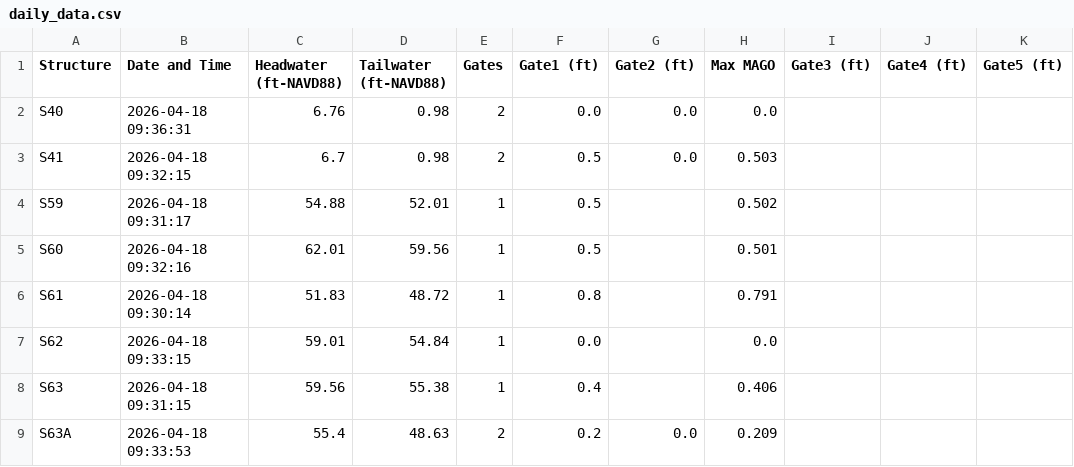
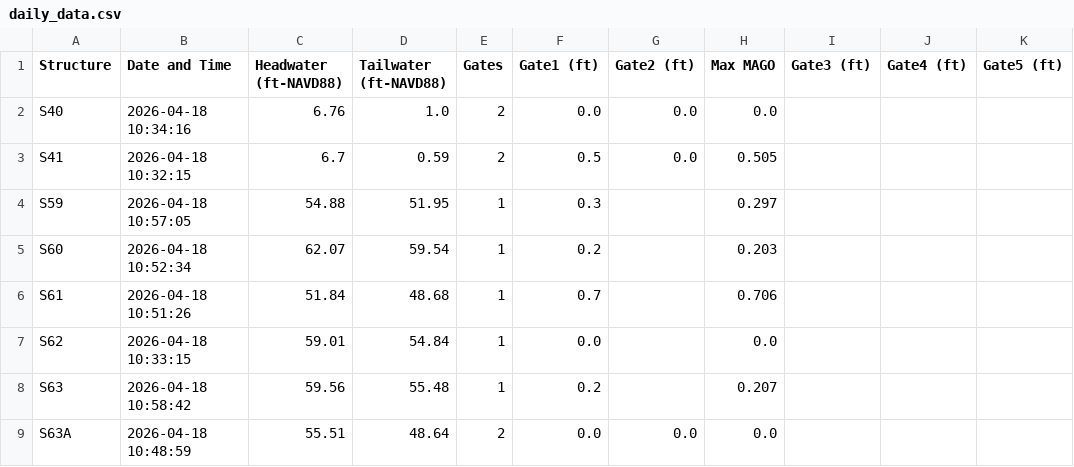
Before and after one commit to gabrbepe/Pollynomial-Fitted-MAGO-Calculator-Ver3.1, a CSV file: daily_data.csv, drawn as a sheet; only a part is shown; the diff covers the shown part only; the diff names each change by its address in the sheet, - before the commit and + after, or states it on an @@ line.

Commit message:
Daily update: 2026-04-18

```diff
--- a/daily_data.csv
+++ b/daily_data.csv
-B2 (Date and Time): 2026-04-18 09:36:31
+B2 (Date and Time): 2026-04-18 10:34:16
-D2 (Tailwater (ft-NAVD88)): 0.98
+D2 (Tailwater (ft-NAVD88)): 1.0
-B3 (Date and Time): 2026-04-18 09:32:15
+B3 (Date and Time): 2026-04-18 10:32:15
-D3 (Tailwater (ft-NAVD88)): 0.98
+D3 (Tailwater (ft-NAVD88)): 0.59
-H3 (Max MAGO): 0.503
+H3 (Max MAGO): 0.505
-B4 (Date and Time): 2026-04-18 09:31:17
+B4 (Date and Time): 2026-04-18 10:57:05
-D4 (Tailwater (ft-NAVD88)): 52.01
+D4 (Tailwater (ft-NAVD88)): 51.95
-F4 (Gate1 (ft)): 0.5
+F4 (Gate1 (ft)): 0.3
-H4 (Max MAGO): 0.502
+H4 (Max MAGO): 0.297
-B5 (Date and Time): 2026-04-18 09:32:16
+B5 (Date and Time): 2026-04-18 10:52:34
-C5 (Headwater (ft-NAVD88)): 62.01
+C5 (Headwater (ft-NAVD88)): 62.07
-D5 (Tailwater (ft-NAVD88)): 59.56
+D5 (Tailwater (ft-NAVD88)): 59.54
-F5 (Gate1 (ft)): 0.5
+F5 (Gate1 (ft)): 0.2
-H5 (Max MAGO): 0.501
+H5 (Max MAGO): 0.203
-B6 (Date and Time): 2026-04-18 09:30:14
+B6 (Date and Time): 2026-04-18 10:51:26
-C6 (Headwater (ft-NAVD88)): 51.83
+C6 (Headwater (ft-NAVD88)): 51.84
-D6 (Tailwater (ft-NAVD88)): 48.72
+D6 (Tailwater (ft-NAVD88)): 48.68
-F6 (Gate1 (ft)): 0.8
+F6 (Gate1 (ft)): 0.7
-H6 (Max MAGO): 0.791
+H6 (Max MAGO): 0.706
-B7 (Date and Time): 2026-04-18 09:33:15
+B7 (Date and Time): 2026-04-18 10:33:15
-B8 (Date and Time): 2026-04-18 09:31:15
+B8 (Date and Time): 2026-04-18 10:58:42
-D8 (Tailwater (ft-NAVD88)): 55.38
+D8 (Tailwater (ft-NAVD88)): 55.48
-F8 (Gate1 (ft)): 0.4
+F8 (Gate1 (ft)): 0.2
-H8 (Max MAGO): 0.406
+H8 (Max MAGO): 0.207
-B9 (Date and Time): 2026-04-18 09:33:53
+B9 (Date and Time): 2026-04-18 10:48:59
-C9 (Headwater (ft-NAVD88)): 55.4
+C9 (Headwater (ft-NAVD88)): 55.51
-D9 (Tailwater (ft-NAVD88)): 48.63
+D9 (Tailwater (ft-NAVD88)): 48.64
-F9 (Gate1 (ft)): 0.2
+F9 (Gate1 (ft)): 0.0
-H9 (Max MAGO): 0.209
+H9 (Max MAGO): 0.0
```
Also changed, not shown: 67 edited cells elsewhere in this file.
